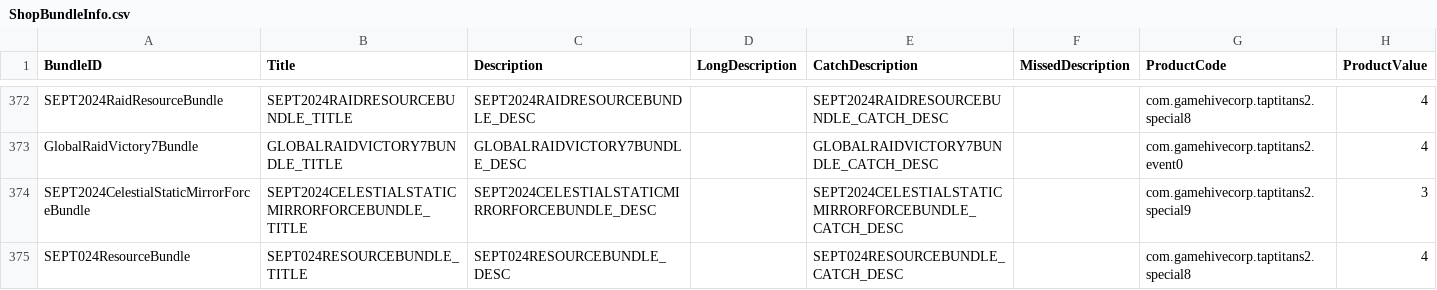
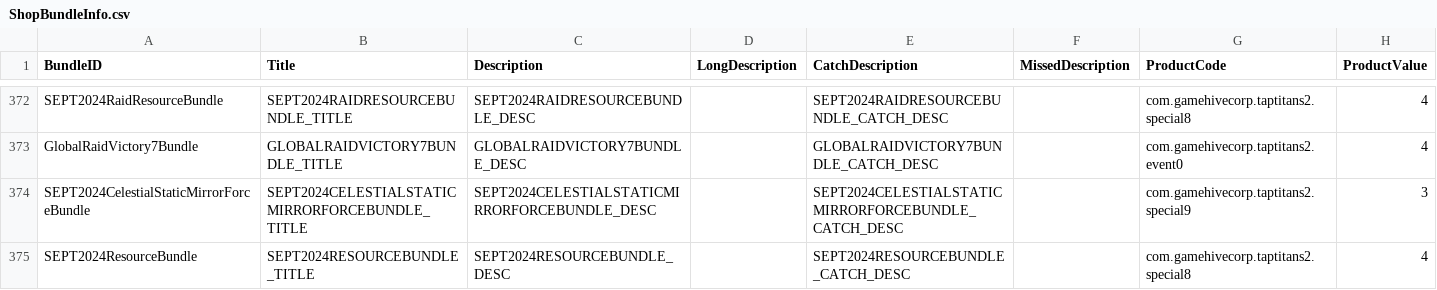
Before and after one commit to rawrzcookie/TT2_CSV, a CSV file: csv/ShopBundleInfo.csv, drawn as a sheet; only a part is shown, gaps mark what is left out; the diff names each change by its address in the sheet, - before the commit and + after, or states it on an @@ line.

Commit message:
update

```diff
--- a/csv/ShopBundleInfo.csv
+++ b/csv/ShopBundleInfo.csv
-A375 (BundleID): SEPT024ResourceBundle
+A375 (BundleID): SEPT2024ResourceBundle
-B375 (Title): SEPT024RESOURCEBUNDLE_TITLE
+B375 (Title): SEPT2024RESOURCEBUNDLE_TITLE
-C375 (Description): SEPT024RESOURCEBUNDLE_DESC
+C375 (Description): SEPT2024RESOURCEBUNDLE_DESC
-E375 (CatchDescription): SEPT024RESOURCEBUNDLE_CATCH_DESC
+E375 (CatchDescription): SEPT2024RESOURCEBUNDLE_CATCH_DESC
```
